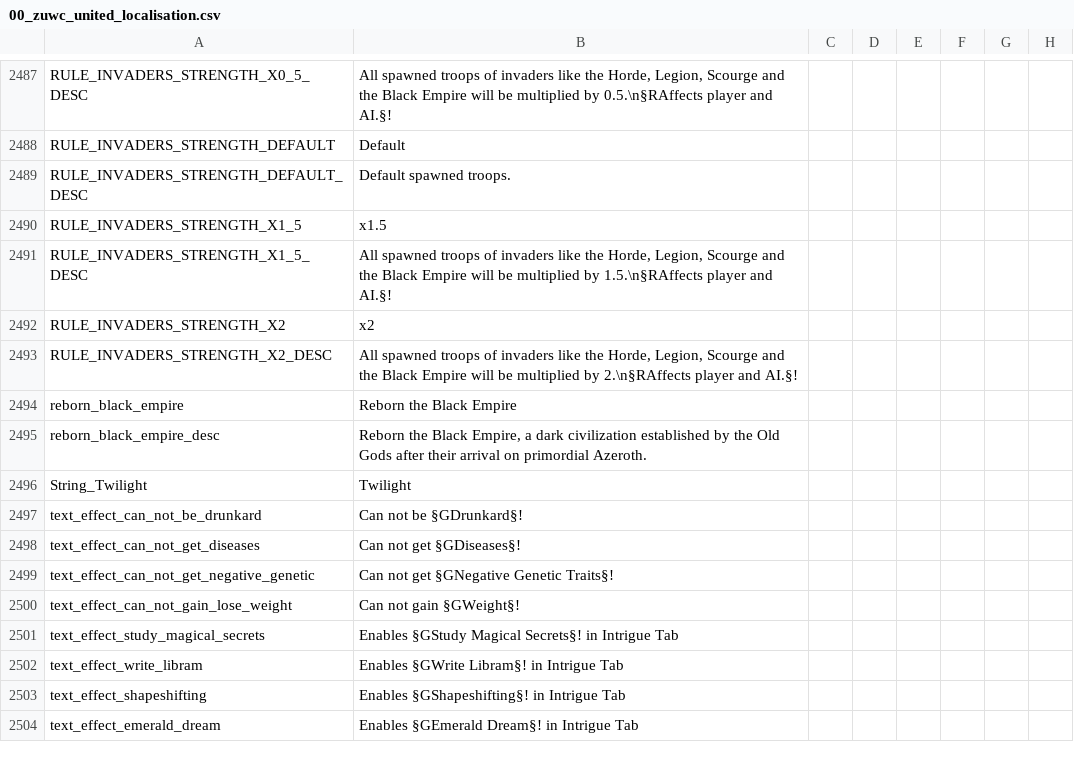
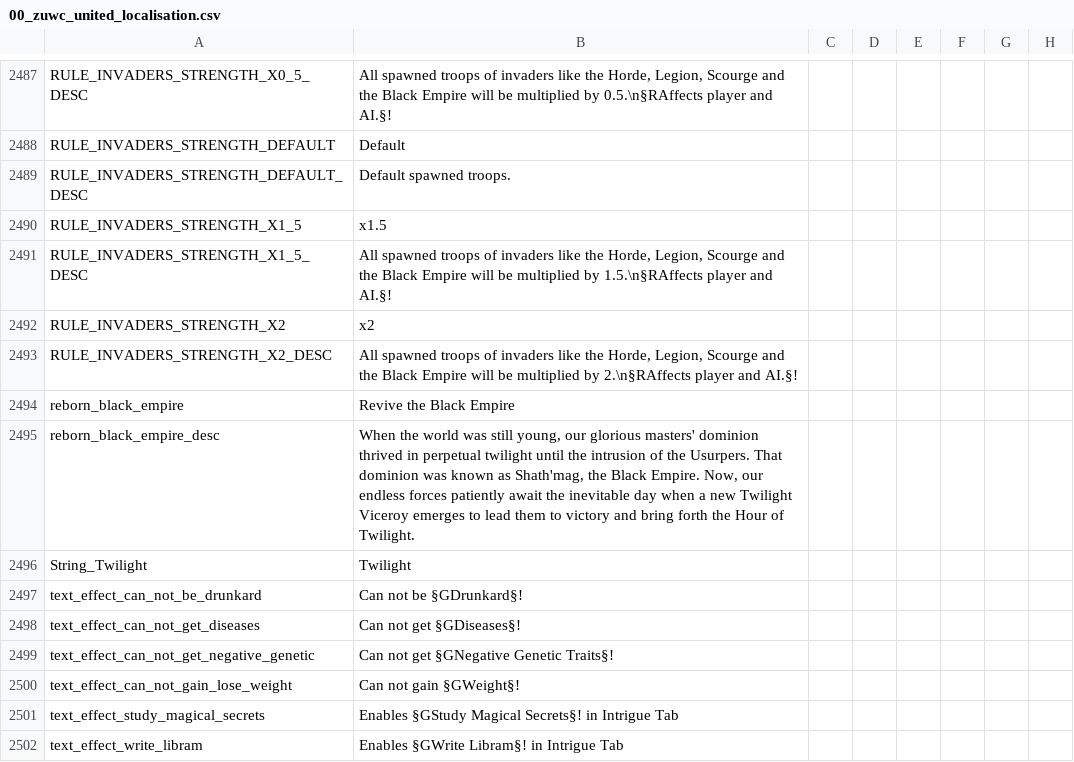
Before and after one commit to Warcraft-GoA-Development-Team/Warcraft-Guardians-of-Azeroth, a CSV file: localisation/00_zuwc_united_localisation.csv, drawn as a sheet; only a part is shown, gaps mark what is left out; the shorter side is filled out with more unchanged rows; the diff names each change by its address in the sheet, - before the commit and + after, or states it on an @@ line.

Commit message:
Reverted Changes Reverted my changes made by accident.

```diff
--- a/localisation/00_zuwc_united_localisation.csv
+++ b/localisation/00_zuwc_united_localisation.csv
-B2494: Reborn the Black Empire
+B2494: Revive the Black Empire
-B2495: Reborn the Black Empire, a dark civilization established by the Old Gods after their arrival on primordial Azeroth.
+B2495: When the world was still young, our glorious masters' dominion thrived in perpetual twilight until the intrusion of the Usurpers. That dominion was known as Shath'mag, the Black Empire. Now, our endless forces patiently await the inevitable day when a new Twilight Viceroy emerges to lead them to victory and bring forth the Hour of Twilight.
```
